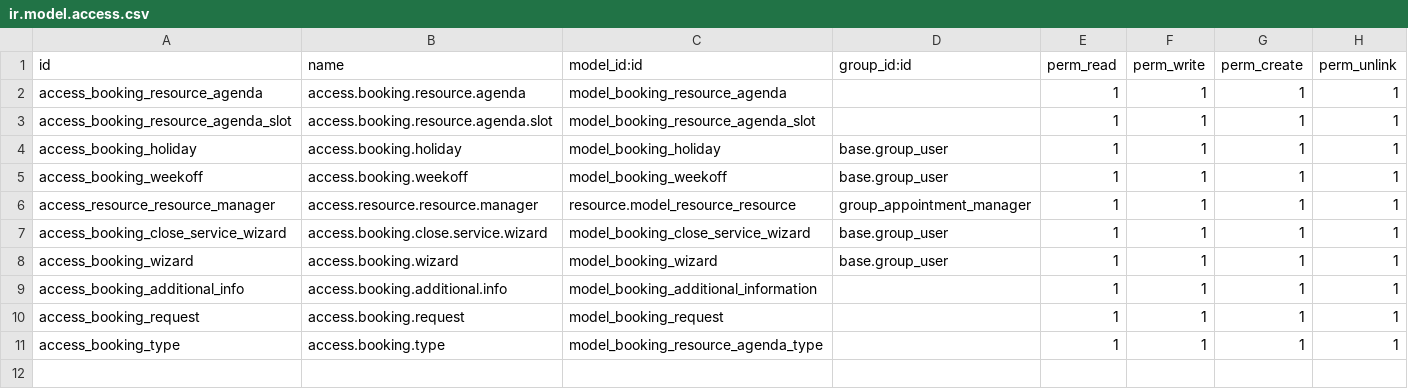
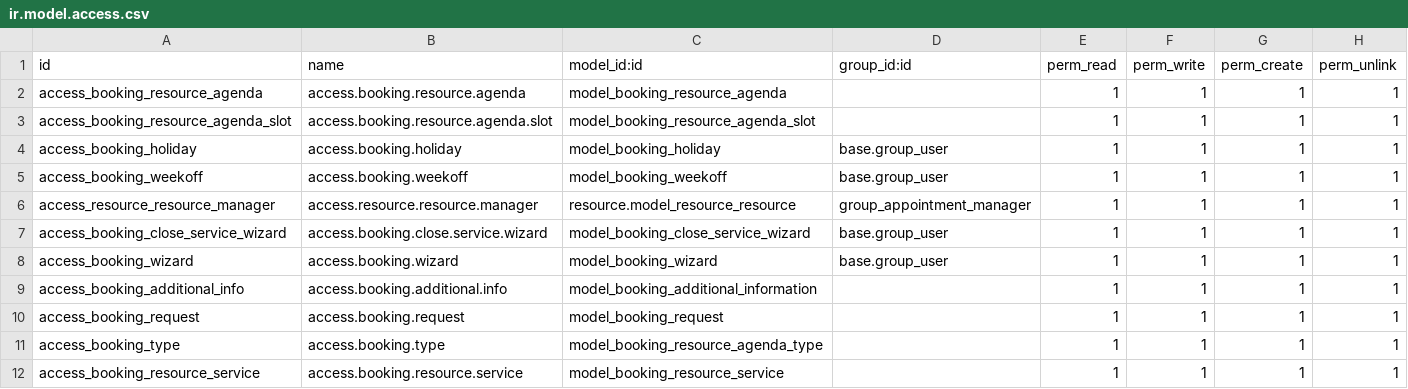
Before and after one commit to jdelosmozos-es/portal_resource_booking, a CSV file: portal_resource_booking/security/ir.model.access.csv, drawn as a sheet; the diff names each change by its address in the sheet, - before the commit and + after, or states it on an @@ line.

```diff
--- a/portal_resource_booking/security/ir.model.access.csv
+++ b/portal_resource_booking/security/ir.model.access.csv
+row 12: access_booking_resource_service | access.booking.resource.service | model_booking_resource_service |  | 1 | 1 | 1 | 1
```
Also changed, not shown: 7 other files.
